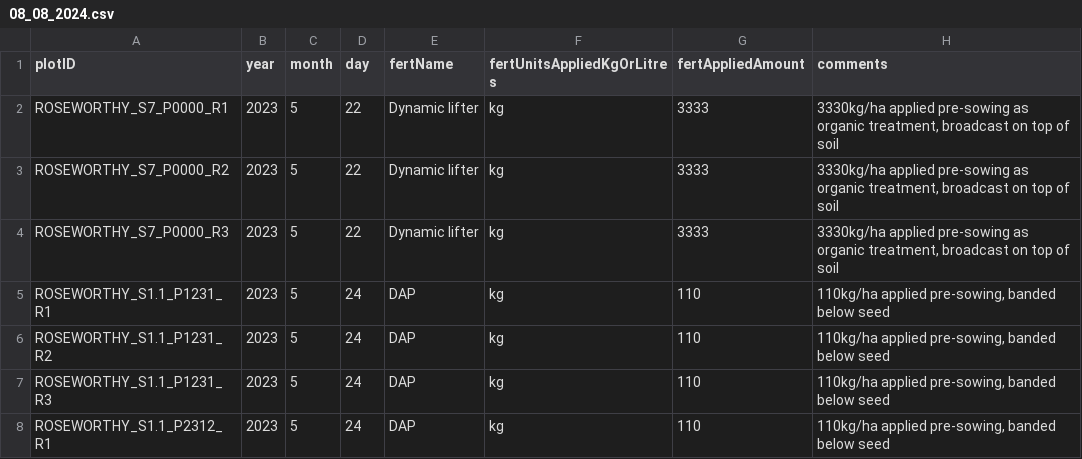
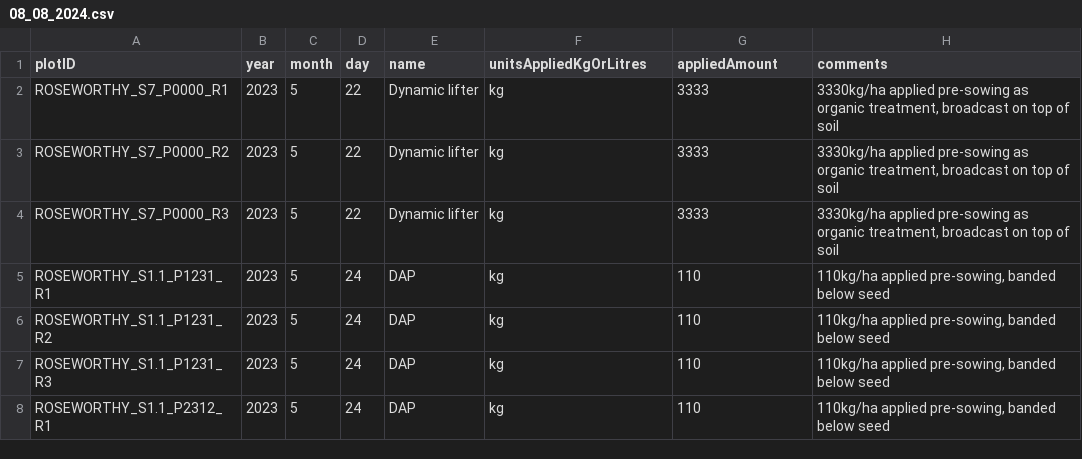
Before and after one commit to daniel-gregg/grdc-sgr-trials, a CSV file: src/sgr_data/data/raw_data/roseworthy/fertiliser/08_08_2024.csv, drawn as a sheet; only a part is shown.

Commit message:
crop price function added and testing as working. Both product cost and crop revenue added into aggregation functions but noted that the schemas have activity-related naming conventions that limit ability to easily access on a common naming basis. Schemas updated to common columns for product name ('name'), units of measuremed ('unitsAppliedKgOrLitres') and amount applied ('amountApplied') for all product/activity types (fertiliser, herbicide, pesticide, fungicide). The next push will involve re-setting the data templates and raw data to map through these changes and test the aggregation function

```diff
--- a/src/sgr_data/data/raw_data/roseworthy/fertiliser/08_08_2024.csv
+++ b/src/sgr_data/data/raw_data/roseworthy/fertiliser/08_08_2024.csv
@@ -1,2 +1,2 @@
-plotID,year,month,day,fertName,fertUnitsAppliedKgOrLitres,fertAppliedAmount,comments
+plotID,year,month,day,name,unitsAppliedKgOrLitres,appliedAmount,comments
 ROSEWORTHY_S7_P0000_R1,2023,5,22,Dynamic lifter,kg,3333,"3330kg/ha applied pre-sowing as organic treatment, broadcast on top of soil"
```
Also changed, not shown: src/sgr_data/data/raw_data/roseworthy/fungicide/08_08_2024.csv, src/sgr_data/data/raw_data/roseworthy/herbicide/08_08_2024.csv, 8 other files.
